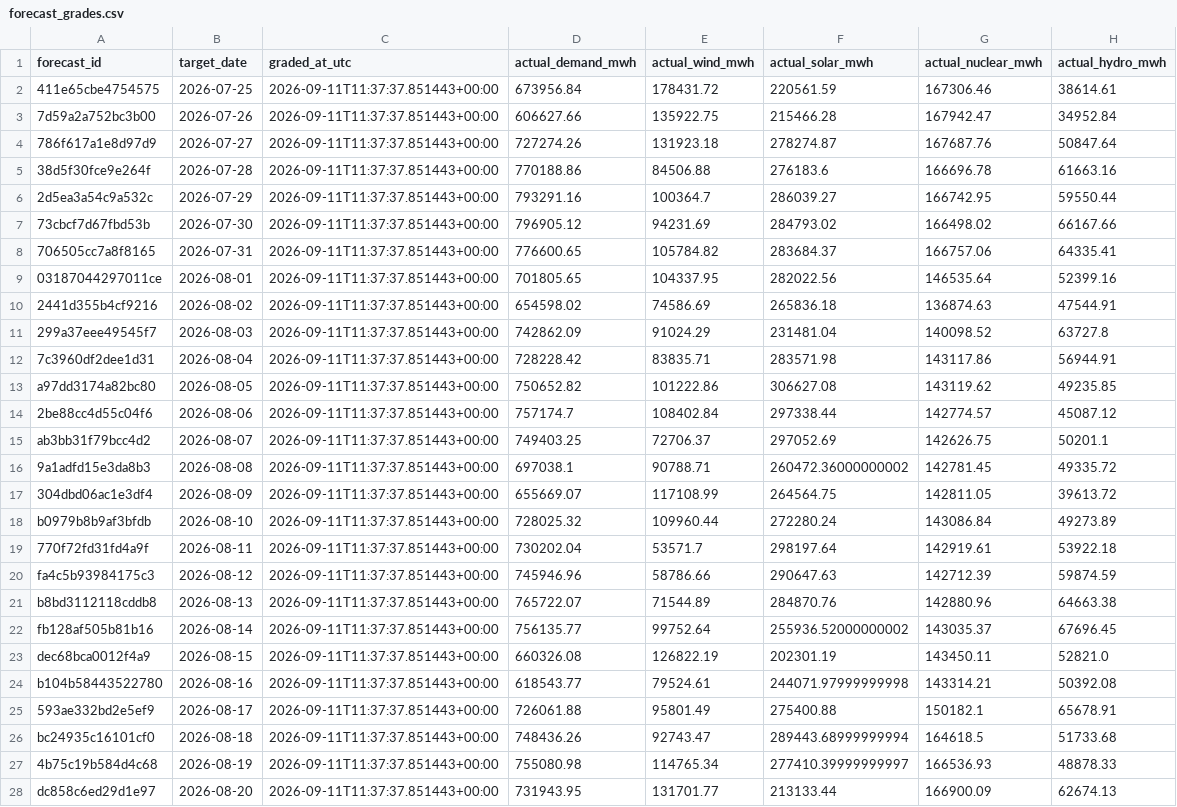
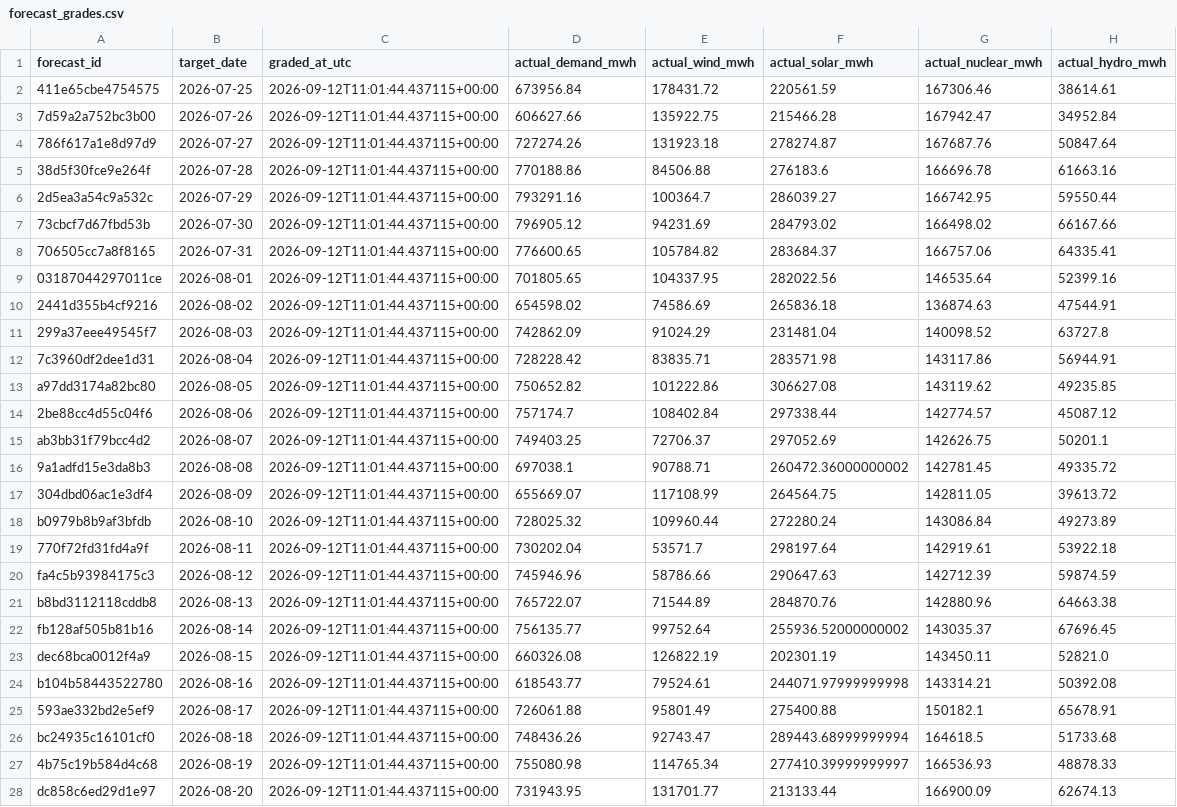
Before and after one commit to Evanssdas/Spain-Market-Platform, a CSV file: logs/forecast_grades.csv, drawn as a sheet; only a part is shown; the diff covers the shown part only; the diff names each change by its address in the sheet, - before the commit and + after, or states it on an @@ line.

```diff
--- a/logs/forecast_grades.csv
+++ b/logs/forecast_grades.csv
-C2:C28 (graded_at_utc): 2026-09-11T11:37:37.851443+00:00
+C2:C28 (graded_at_utc): 2026-09-12T11:01:44.437115+00:00
```
Also changed, not shown: 1 added row and 21 edited cells elsewhere in this file, data/processed/prices_daily.csv, data/processed/system_daily.csv, 7 other files.
